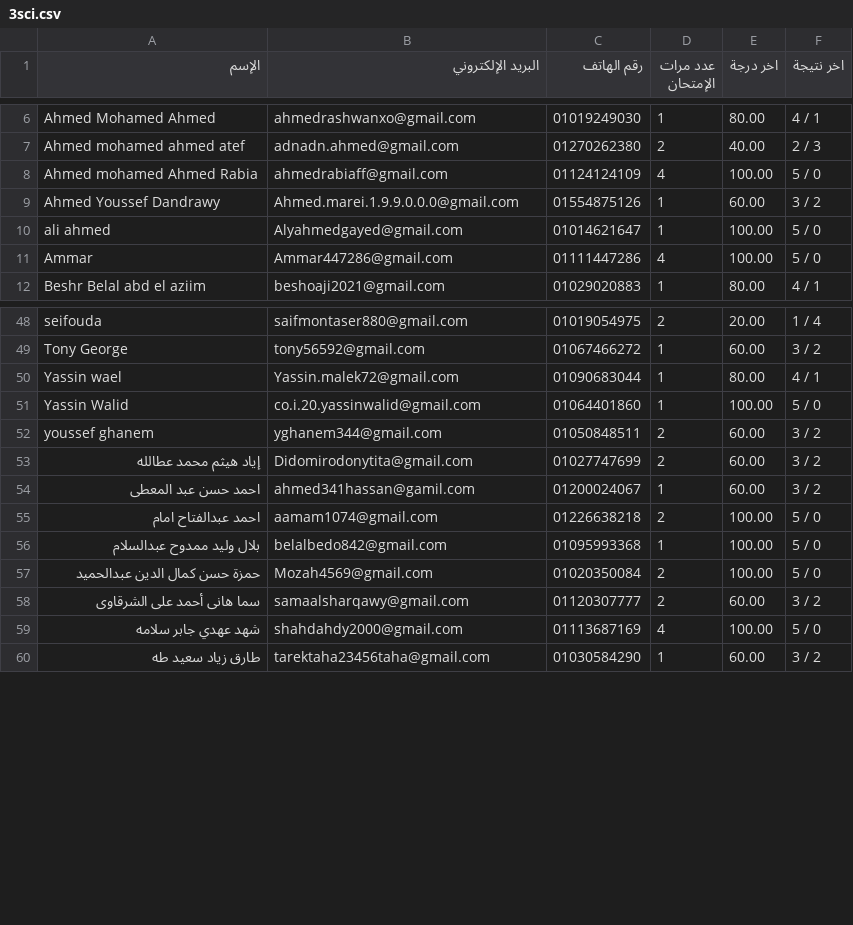
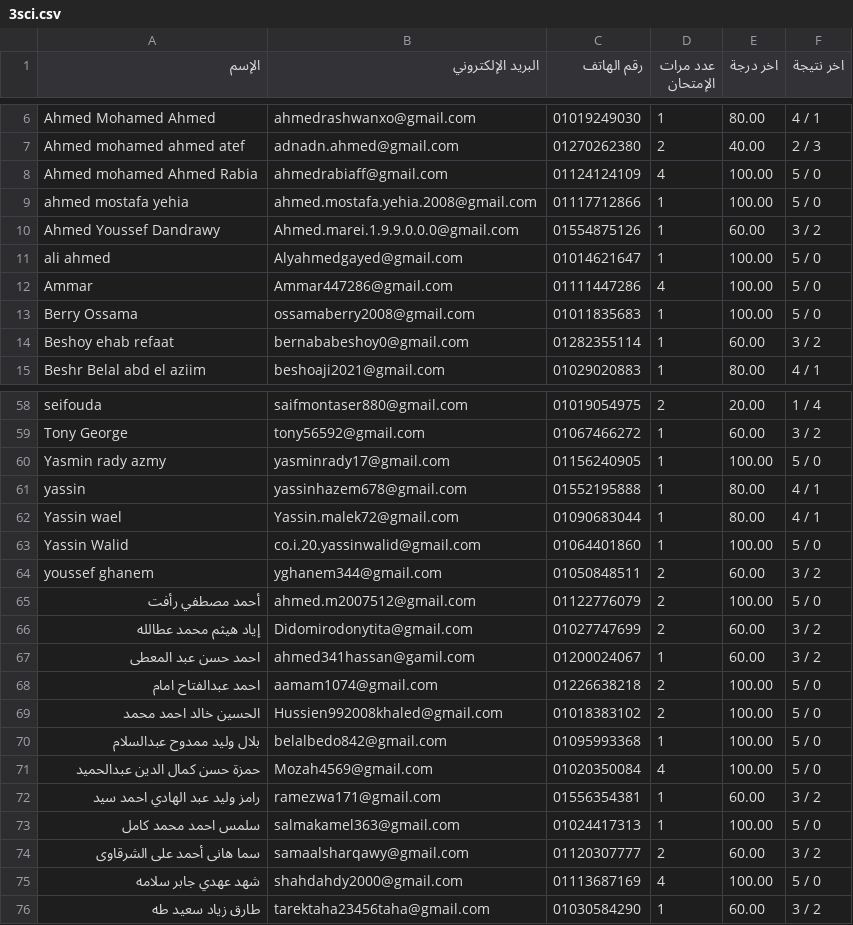
Before and after one commit to Harvovich/Marks-csv, a CSV file: 3sci.csv, drawn as a sheet; only a part is shown, gaps mark what is left out; the diff covers the shown part only.

```diff
--- a/3sci.csv
+++ b/3sci.csv
@@ -8,2 +8,3 @@
 "Ahmed mohamed Ahmed Rabia","ahmedrabiaff@gmail.com","01124124109","4","100.00","5 / 0"
+"ahmed mostafa yehia","ahmed.mostafa.yehia.2008@gmail.com","01117712866","1","100.00","5 / 0"
 "Ahmed Youssef Dandrawy","Ahmed.marei.1.9.9.0.0.0@gmail.com","01554875126","1","60.00","3 / 2"
@@ -11,2 +12,4 @@
 "Ammar","Ammar447286@gmail.com","01111447286","4","100.00","5 / 0"
+"Berry Ossama","ossamaberry2008@gmail.com","01011835683","1","100.00","5 / 0"
+"Beshoy ehab refaat","bernababeshoy0@gmail.com","01282355114","1","60.00","3 / 2"
 "Beshr Belal abd el aziim","beshoaji2021@gmail.com","01029020883","1","80.00","4 / 1"
@@ -49,2 +59,4 @@
 "Tony George","tony56592@gmail.com","01067466272","1","60.00","3 / 2"
+"Yasmin rady azmy","yasminrady17@gmail.com","01156240905","1","100.00","5 / 0"
+"yassin","yassinhazem678@gmail.com","01552195888","1","80.00","4 / 1"
 "Yassin wael","Yassin.malek72@gmail.com","01090683044","1","80.00","4 / 1"
@@ -52,2 +64,3 @@
 "youssef ghanem","yghanem344@gmail.com","01050848511","2","60.00","3 / 2"
+"أحمد مصطفي رأفت","ahmed.m2007512@gmail.com","01122776079","2","100.00","5 / 0"
 "إياد هيثم محمد عطالله","Didomirodonytita@gmail.com","01027747699","2","60.00","3 / 2"
@@ -55,4 +68,7 @@
 "احمد عبدالفتاح امام","aamam1074@gmail.com","01226638218","2","100.00","5 / 0"
+"الحسين خالد احمد محمد","Hussien992008khaled@gmail.com","01018383102","2","100.00","5 / 0"
 "بلال وليد ممدوح عبدالسلام","belalbedo842@gmail.com","01095993368","1","100.00","5 / 0"
-"حمزة حسن كمال الدين عبدالحميد","Mozah4569@gmail.com","01020350084","2","100.00","5 / 0"
+"حمزة حسن كمال الدين عبدالحميد","Mozah4569@gmail.com","01020350084","4","100.00","5 / 0"
+"رامز وليد عبد الهادي احمد سيد","ramezwa171@gmail.com","01556354381","1","60.00","3 / 2"
+"سلمس احمد محمد كامل","salmakamel363@gmail.com","01024417313","1","100.00","5 / 0"
 "سما هانى أحمد على الشرقاوى","samaalsharqawy@gmail.com","01120307777","2","60.00","3 / 2"
```
Also changed, not shown: 9 added rows and 6 edited cells elsewhere in this file.
